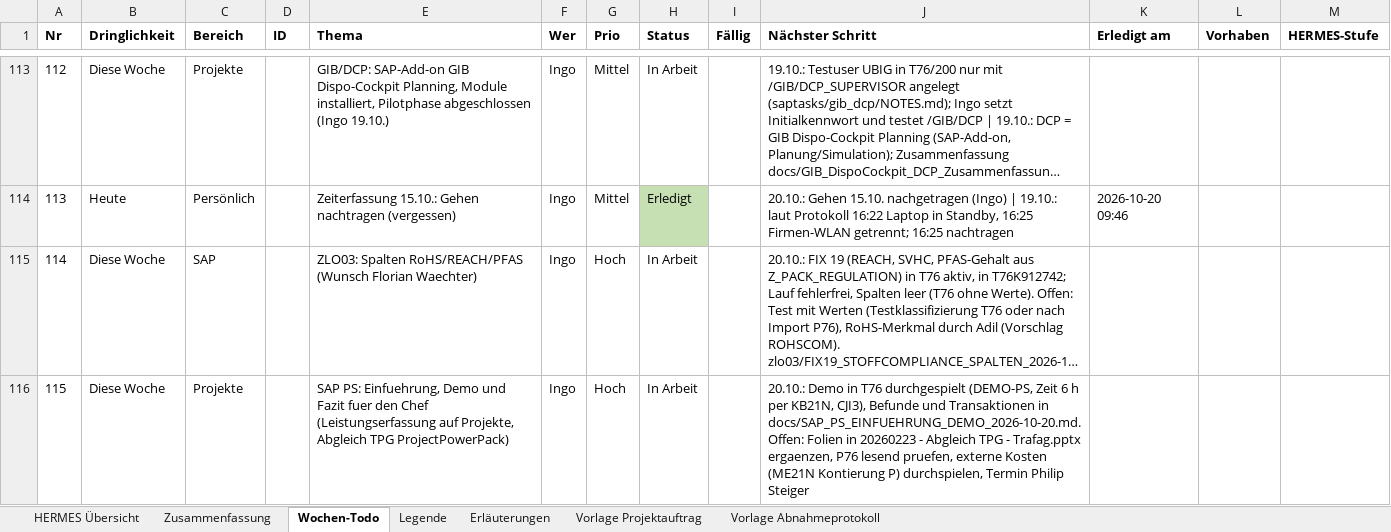
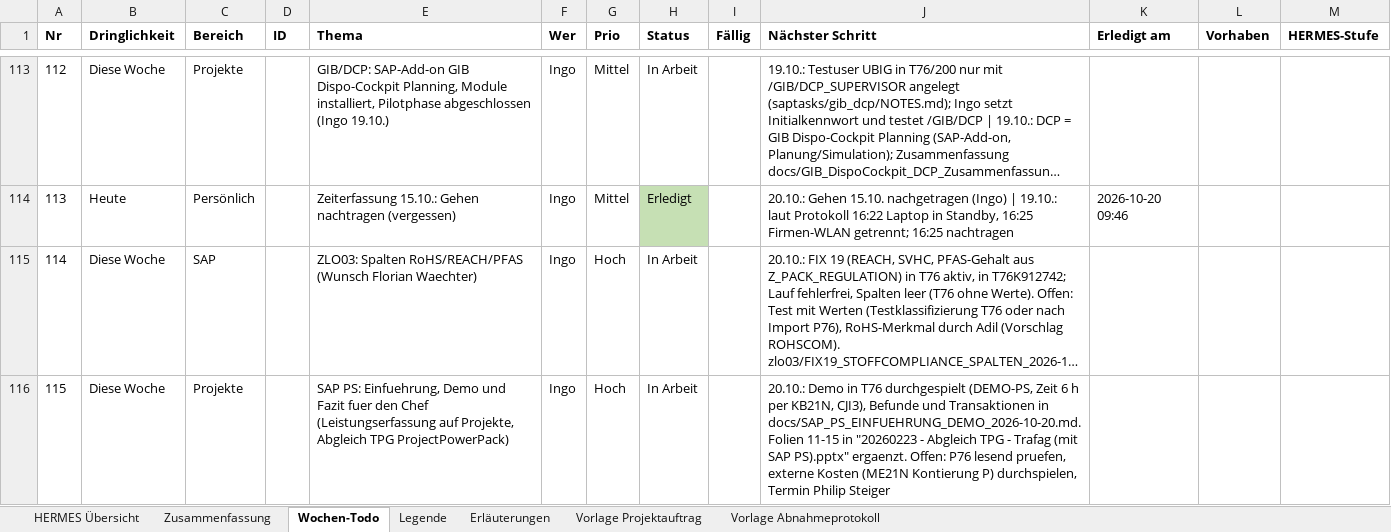
Before and after one commit to metacube2/Ai, an Excel workbook: TrafagSalesExporter/projektmanagement/Wochen_Todo.xlsx, sheet Wochen-Todo, drawn as a sheet; only a part is shown, gaps mark what is left out; long unchanged cells end in …; values as stored, in another font and other column widths than the file's, no borders; the diff names each change by its address in the sheet, - before the commit and + after, or states it on an @@ line.

```diff
--- a/TrafagSalesExporter/projektmanagement/Wochen_Todo.xlsx (sheet Wochen-Todo)
+++ b/TrafagSalesExporter/projektmanagement/Wochen_Todo.xlsx (sheet Wochen-Todo)
-J116 (Nächster Schritt): …in docs/SAP_PS_EINFUEHRUNG_DEMO_2026-10-20.md. Offen: Folien in 20260223 - Abgleich TPG - Trafag.pptx ergaenzen, P76 lesend…
+J116 (Nächster Schritt): …in docs/SAP_PS_EINFUEHRUNG_DEMO_2026-10-20.md. Folien 11-15 in "20260223 - Abgleich TPG - Trafag (mit SAP PS).pptx" ergaenzt. Offen: P76 lesend…
```
Also changed, not shown: TrafagSalesExporter/projektmanagement/Status_kurz.xlsx, 3 other files.
